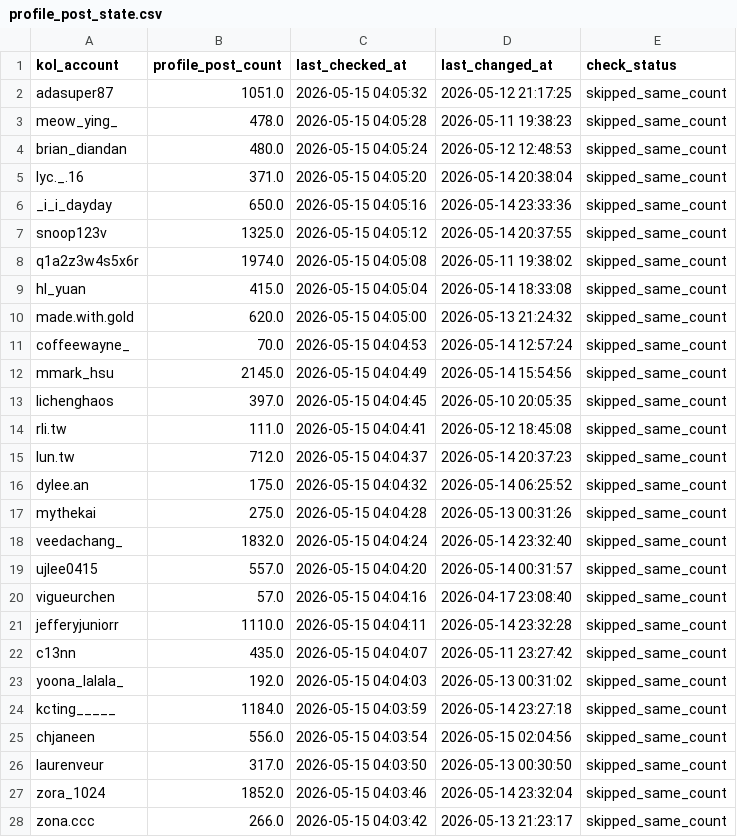
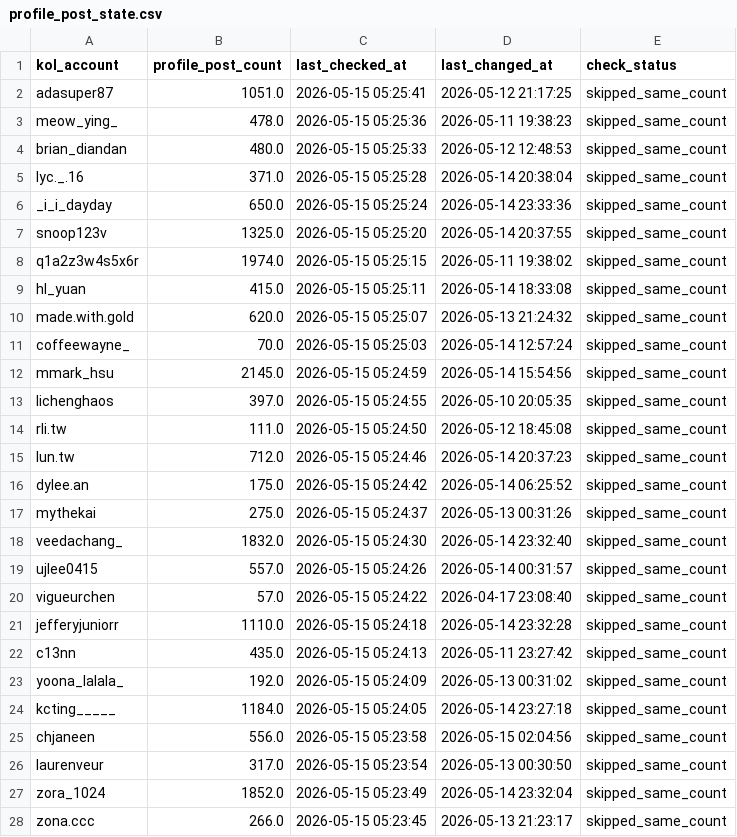
Before and after one commit to sabina-lu/kol-analysis-v2, a CSV file: data/profile_post_state.csv, drawn as a sheet; only a part is shown; the diff covers the shown part only.

```diff
--- a/data/profile_post_state.csv
+++ b/data/profile_post_state.csv
@@ -1,28 +1,28 @@
 kol_account,profile_post_count,last_checked_at,last_changed_at,check_status
-adasuper87,1051.0,2026-05-15 04:05:32,2026-05-12 21:17:25,skipped_same_count
-meow_ying_,478.0,2026-05-15 04:05:28,2026-05-11 19:38:23,skipped_same_count
-brian_diandan,480.0,2026-05-15 04:05:24,2026-05-12 12:48:53,skipped_same_count
-lyc._.16,371.0,2026-05-15 04:05:20,2026-05-14 20:38:04,skipped_same_count
-_i_i_dayday,650.0,2026-05-15 04:05:16,2026-05-14 23:33:36,skipped_same_count
-snoop123v,1325.0,2026-05-15 04:05:12,2026-05-14 20:37:55,skipped_same_count
-q1a2z3w4s5x6r,1974.0,2026-05-15 04:05:08,2026-05-11 19:38:02,skipped_same_count
-hl_yuan,415.0,2026-05-15 04:05:04,2026-05-14 18:33:08,skipped_same_count
-made.with.gold,620.0,2026-05-15 04:05:00,2026-05-13 21:24:32,skipped_same_count
-coffeewayne_,70.0,2026-05-15 04:04:53,2026-05-14 12:57:24,skipped_same_count
-mmark_hsu,2145.0,2026-05-15 04:04:49,2026-05-14 15:54:56,skipped_same_count
-lichenghaos,397.0,2026-05-15 04:04:45,2026-05-10 20:05:35,skipped_same_count
-rli.tw,111.0,2026-05-15 04:04:41,2026-05-12 18:45:08,skipped_same_count
-lun.tw,712.0,2026-05-15 04:04:37,2026-05-14 20:37:23,skipped_same_count
-dylee.an,175.0,2026-05-15 04:04:32,2026-05-14 06:25:52,skipped_same_count
-mythekai,275.0,2026-05-15 04:04:28,2026-05-13 00:31:26,skipped_same_count
-veedachang_,1832.0,2026-05-15 04:04:24,2026-05-14 23:32:40,skipped_same_count
-ujlee0415,557.0,2026-05-15 04:04:20,2026-05-14 00:31:57,skipped_same_count
-vigueurchen,57.0,2026-05-15 04:04:16,2026-04-17 23:08:40,skipped_same_count
-jefferyjuniorr,1110.0,2026-05-15 04:04:11,2026-05-14 23:32:28,skipped_same_count
-c13nn,435.0,2026-05-15 04:04:07,2026-05-11 23:27:42,skipped_same_count
-yoona_lalala_,192.0,2026-05-15 04:04:03,2026-05-13 00:31:02,skipped_same_count
-kcting_____,1184.0,2026-05-15 04:03:59,2026-05-14 23:27:18,skipped_same_count
-chjaneen,556.0,2026-05-15 04:03:54,2026-05-15 02:04:56,skipped_same_count
-laurenveur,317.0,2026-05-15 04:03:50,2026-05-13 00:30:50,skipped_same_count
-zora_1024,1852.0,2026-05-15 04:03:46,2026-05-14 23:32:04,skipped_same_count
-zona.ccc,266.0,2026-05-15 04:03:42,2026-05-13 21:23:17,skipped_same_count
+adasuper87,1051.0,2026-05-15 05:25:41,2026-05-12 21:17:25,skipped_same_count
+meow_ying_,478.0,2026-05-15 05:25:36,2026-05-11 19:38:23,skipped_same_count
+brian_diandan,480.0,2026-05-15 05:25:33,2026-05-12 12:48:53,skipped_same_count
+lyc._.16,371.0,2026-05-15 05:25:28,2026-05-14 20:38:04,skipped_same_count
+_i_i_dayday,650.0,2026-05-15 05:25:24,2026-05-14 23:33:36,skipped_same_count
+snoop123v,1325.0,2026-05-15 05:25:20,2026-05-14 20:37:55,skipped_same_count
+q1a2z3w4s5x6r,1974.0,2026-05-15 05:25:15,2026-05-11 19:38:02,skipped_same_count
+hl_yuan,415.0,2026-05-15 05:25:11,2026-05-14 18:33:08,skipped_same_count
+made.with.gold,620.0,2026-05-15 05:25:07,2026-05-13 21:24:32,skipped_same_count
+coffeewayne_,70.0,2026-05-15 05:25:03,2026-05-14 12:57:24,skipped_same_count
+mmark_hsu,2145.0,2026-05-15 05:24:59,2026-05-14 15:54:56,skipped_same_count
+lichenghaos,397.0,2026-05-15 05:24:55,2026-05-10 20:05:35,skipped_same_count
+rli.tw,111.0,2026-05-15 05:24:50,2026-05-12 18:45:08,skipped_same_count
+lun.tw,712.0,2026-05-15 05:24:46,2026-05-14 20:37:23,skipped_same_count
+dylee.an,175.0,2026-05-15 05:24:42,2026-05-14 06:25:52,skipped_same_count
+mythekai,275.0,2026-05-15 05:24:37,2026-05-13 00:31:26,skipped_same_count
+veedachang_,1832.0,2026-05-15 05:24:30,2026-05-14 23:32:40,skipped_same_count
+ujlee0415,557.0,2026-05-15 05:24:26,2026-05-14 00:31:57,skipped_same_count
+vigueurchen,57.0,2026-05-15 05:24:22,2026-04-17 23:08:40,skipped_same_count
+jefferyjuniorr,1110.0,2026-05-15 05:24:18,2026-05-14 23:32:28,skipped_same_count
+c13nn,435.0,2026-05-15 05:24:13,2026-05-11 23:27:42,skipped_same_count
+yoona_lalala_,192.0,2026-05-15 05:24:09,2026-05-13 00:31:02,skipped_same_count
+kcting_____,1184.0,2026-05-15 05:24:05,2026-05-14 23:27:18,skipped_same_count
+chjaneen,556.0,2026-05-15 05:23:58,2026-05-15 02:04:56,skipped_same_count
+laurenveur,317.0,2026-05-15 05:23:54,2026-05-13 00:30:50,skipped_same_count
+zora_1024,1852.0,2026-05-15 05:23:49,2026-05-14 23:32:04,skipped_same_count
+zona.ccc,266.0,2026-05-15 05:23:45,2026-05-13 21:23:17,skipped_same_count
```
Also changed, not shown: 123 edited cells elsewhere in this file.
